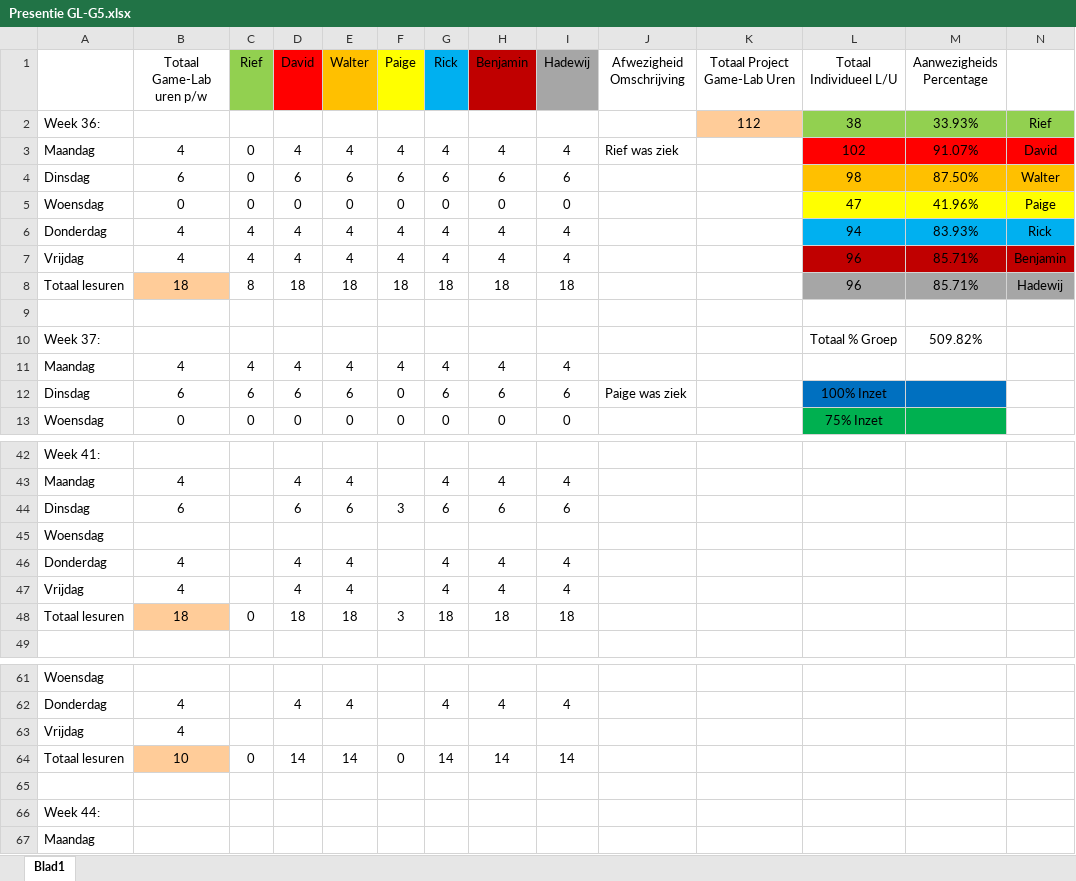
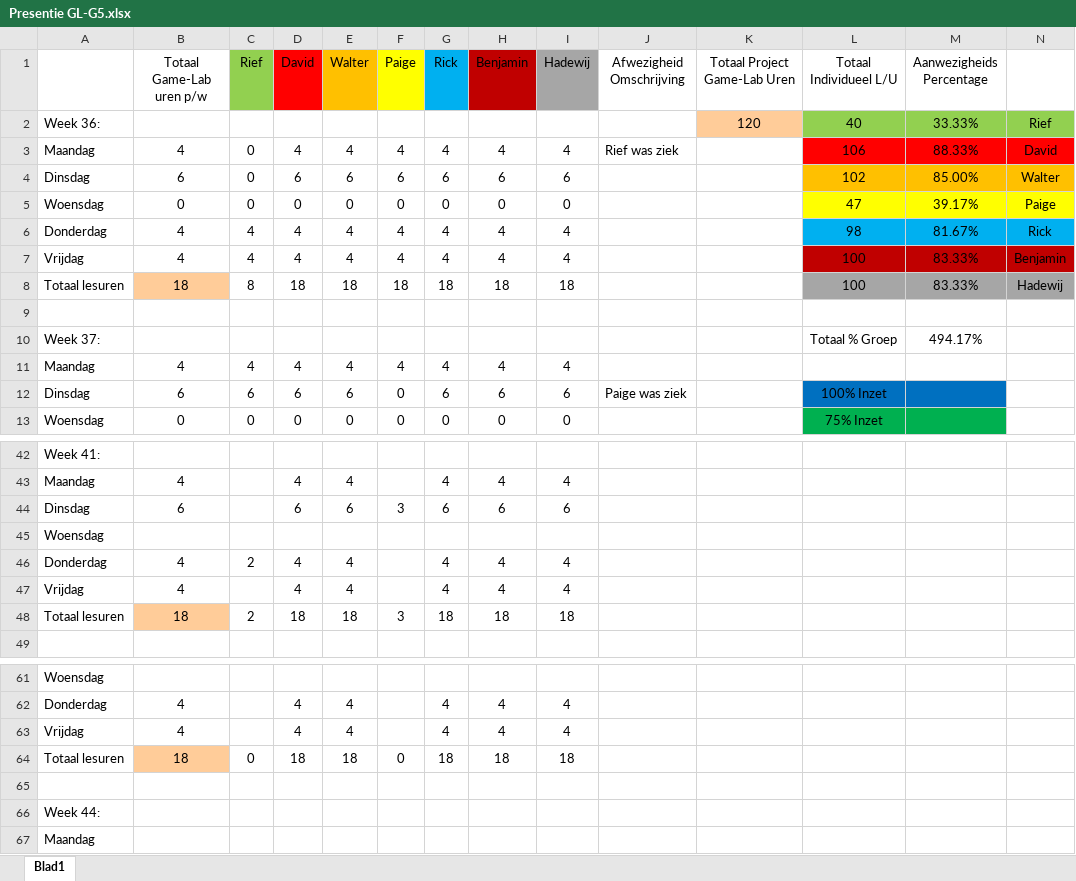
Before and after one commit to Sepi-Florez/Project-Ninja-Outbreak, an Excel workbook: Aanwezigheid/Presentie GL-G5.xlsx, sheet Blad1, drawn as a sheet; only a part is shown, gaps mark what is left out; values as stored, in another font and other column widths than the file's, no borders; removed rows and columns are numbered as before the commit, all else as after; the diff names each change by its address in the sheet, - before the commit and + after, or states it on an @@ line.

Commit message:
Presentie en Shader work .

```diff
--- a/Aanwezigheid/Presentie GL-G5.xlsx (sheet Blad1)
+++ b/Aanwezigheid/Presentie GL-G5.xlsx (sheet Blad1)
-K2 (Totaal Project Game-Lab Uren): 112
+K2 (Totaal Project Game-Lab Uren): 120
-L2 (Totaal Individueel L/U): 38
+L2 (Totaal Individueel L/U): 40
-M2 (Aanwezigheids Percentage): 33.93%
+M2 (Aanwezigheids Percentage): 33.33%
-L3 (Totaal Individueel L/U): 102
+L3 (Totaal Individueel L/U): 106
-M3 (Aanwezigheids Percentage): 91.07%
+M3 (Aanwezigheids Percentage): 88.33%
-L4 (Totaal Individueel L/U): 98
+L4 (Totaal Individueel L/U): 102
-M4 (Aanwezigheids Percentage): 87.50%
+M4 (Aanwezigheids Percentage): 85.00%
-M5 (Aanwezigheids Percentage): 41.96%
+M5 (Aanwezigheids Percentage): 39.17%
-L6 (Totaal Individueel L/U): 94
+L6 (Totaal Individueel L/U): 98
-M6 (Aanwezigheids Percentage): 83.93%
+M6 (Aanwezigheids Percentage): 81.67%
-L7:L8 (Totaal Individueel L/U): 96
+L7:L8 (Totaal Individueel L/U): 100
-M7:M8 (Aanwezigheids Percentage): 85.71%
+M7:M8 (Aanwezigheids Percentage): 83.33%
-M10 (Aanwezigheids Percentage): 509.82%
+M10 (Aanwezigheids Percentage): 494.17%
-C46 (Rief): (empty)
+C46 (Rief): 2
-C48 (Rief): 0
+C48 (Rief): 2
-row 63: Vrijdag | 4
+row 63: Vrijdag | 4 |  | 4 | 4 |  | 4 | 4 | 4
-B64 (Totaal Game-Lab uren p/w): 10
+B64 (Totaal Game-Lab uren p/w): 18
-D64 (David): 14
+D64 (David): 18
-E64 (Walter): 14
+E64 (Walter): 18
-G64 (Rick): 14
+G64 (Rick): 18
-H64 (Benjamin): 14
+H64 (Benjamin): 18
-I64 (Hadewij): 14
+I64 (Hadewij): 18
```
Also changed, not shown: 9 other files.
